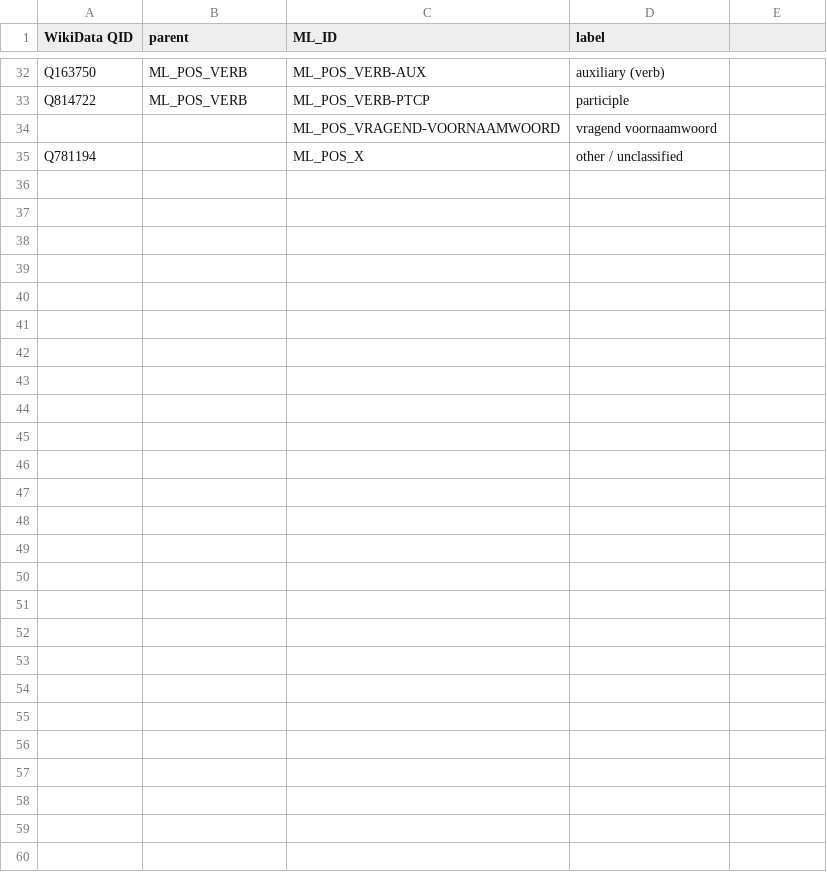
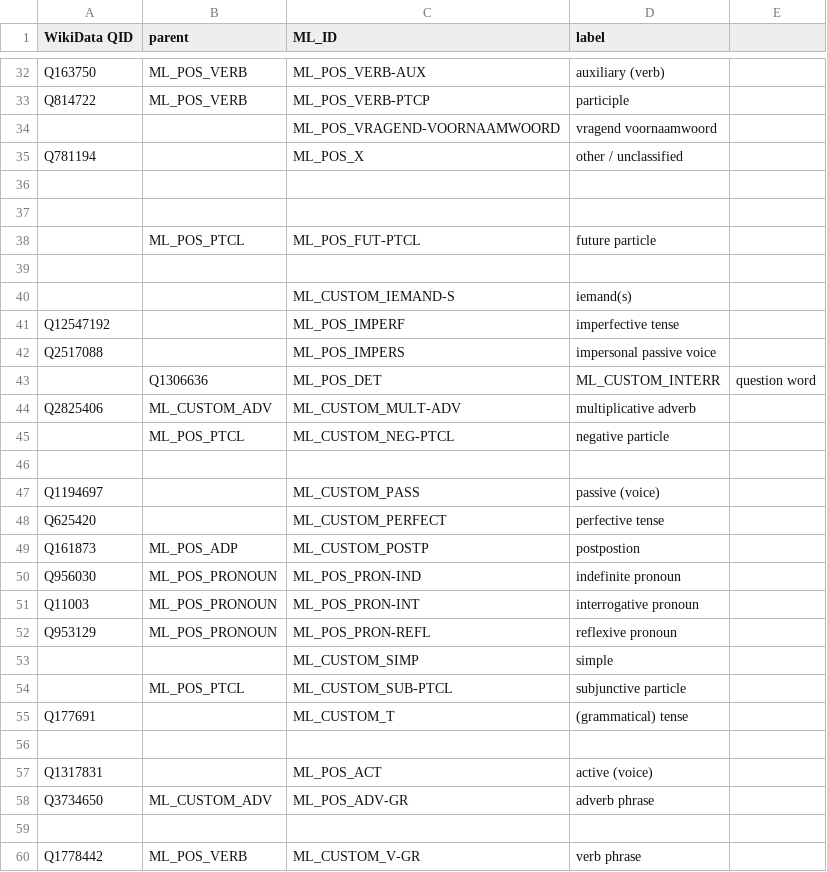
Before and after one commit to rhythmus/MetaLang, a TSV file: data/concepts/pos.tsv, drawn as a sheet; only a part is shown, gaps mark what is left out.

Commit message:
feat: reorganize concept data into domain-specific modules
Decompose the monolithic concepts.tsv into granular files within
data/concepts/. Promote several custom markers to the POS domain and
establish a dedicated punctuation vocabulary.

```diff
--- a/data/concepts/pos.tsv
+++ b/data/concepts/pos.tsv
@@ -35 +35,26 @@ Q814722	ML_POS_VERB	ML_POS_VERB-PTCP	participle
 Q781194		ML_POS_X	other / unclassified
+
+
+	ML_POS_PTCL	ML_POS_FUT-PTCL	future particle
+
+		ML_CUSTOM_IEMAND-S	iemand(s)
+Q12547192		ML_POS_IMPERF	imperfective tense
+Q2517088		ML_POS_IMPERS	impersonal passive voice
+	Q1306636	ML_POS_DET	ML_CUSTOM_INTERR	question word
+Q2825406	ML_CUSTOM_ADV	ML_CUSTOM_MULT-ADV	multiplicative adverb
+	ML_POS_PTCL	ML_CUSTOM_NEG-PTCL	negative particle
+
+Q1194697		ML_CUSTOM_PASS	passive (voice)
+Q625420		ML_CUSTOM_PERFECT	perfective tense
+Q161873	ML_POS_ADP	ML_CUSTOM_POSTP	postpostion
+Q956030	ML_POS_PRONOUN	ML_POS_PRON-IND	indefinite pronoun
+Q11003	ML_POS_PRONOUN	ML_POS_PRON-INT	interrogative pronoun
+Q953129	ML_POS_PRONOUN	ML_POS_PRON-REFL	reflexive pronoun
+		ML_CUSTOM_SIMP	simple
+	ML_POS_PTCL	ML_CUSTOM_SUB-PTCL	subjunctive particle
+Q177691		ML_CUSTOM_T	(grammatical) tense
+
+Q1317831		ML_POS_ACT	active (voice)
+Q3734650	ML_CUSTOM_ADV	ML_POS_ADV-GR	adverb phrase
+
+Q1778442	ML_POS_VERB	ML_CUSTOM_V-GR	verb phrase
```
Also changed, not shown: data/concepts/custom.tsv, data/concepts/etymology.tsv, 5 other files.
